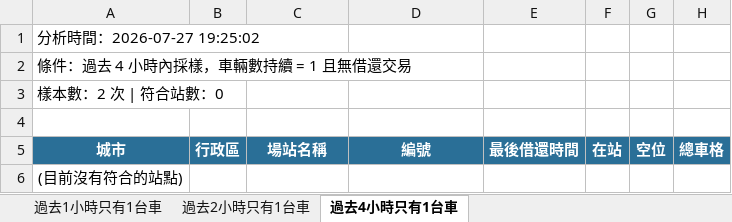
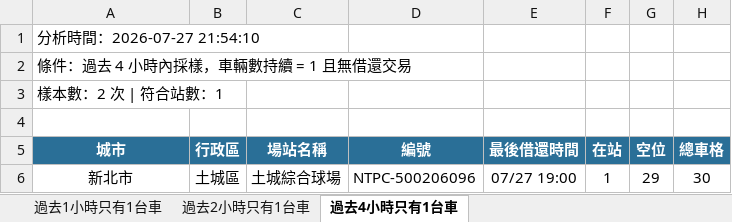
Before and after one commit to hippop3c/fixedbike, an Excel workbook: stale.xlsx, sheet 過去4小時只有1台車, drawn as a sheet; values as stored, in another font and other column widths than the file's, no borders; removed rows and columns are numbered as before the commit, all else as after; the diff names each change by its address in the sheet, - before the commit and + after, or states it on an @@ line.

```diff
--- a/stale.xlsx (sheet 過去4小時只有1台車)
+++ b/stale.xlsx (sheet 過去4小時只有1台車)
-A1 (城市): 分析時間：2026-07-27 19:25:02
+A1 (城市): 分析時間：2026-07-27 21:54:10
-A3 (城市): 樣本數：2 次 | 符合站數：0
+A3 (城市): 樣本數：2 次 | 符合站數：1
-row 6: (目前沒有符合的站點)
+row 6: 新北市 | 土城區 | 土城綜合球場 | NTPC-500206096 | 07/27 19:00 | 1 | 29 | 30
```
Also changed, not shown: sheet 過去1小時只有1台車, sheet 過去2小時只有1台車, 3 other files.
